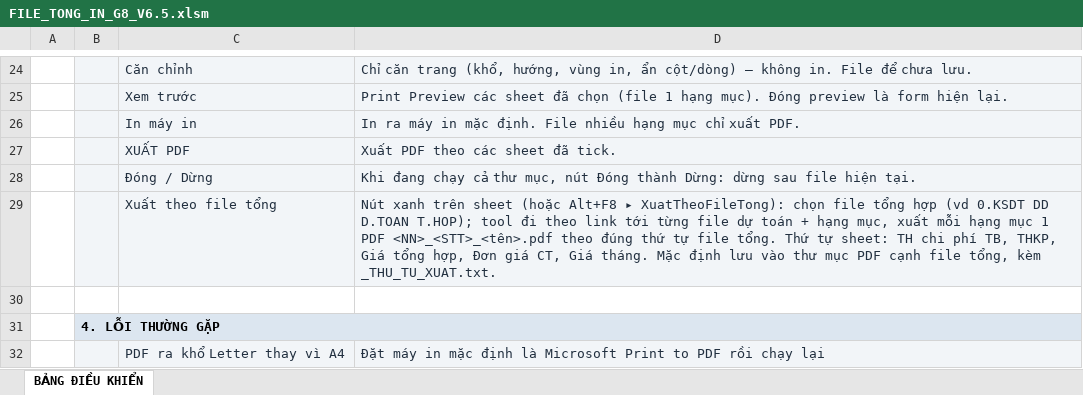
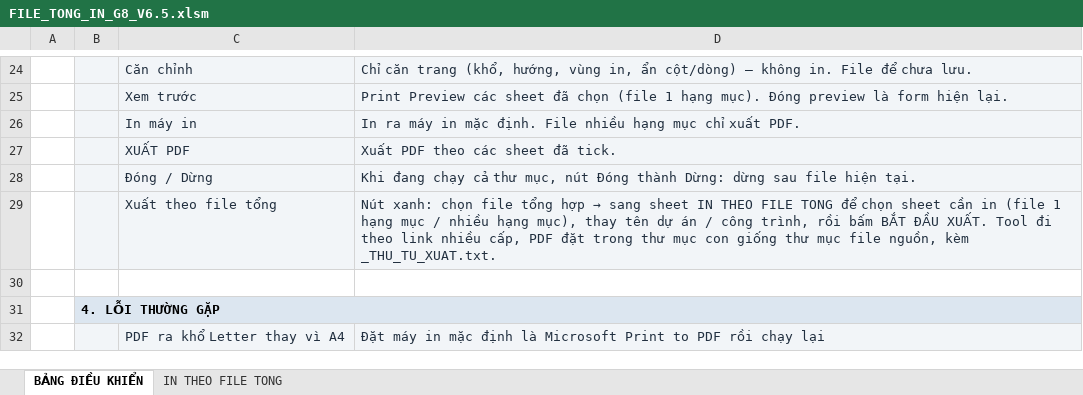
Before and after one commit to QuangHuyQS/In-an-du-toan-G8, an Excel workbook: FILE_TONG_IN_G8_V6.5.xlsm, sheet BẢNG ĐIỀU KHIỂN, drawn as a sheet; only a part is shown, gaps mark what is left out; values as stored, in another font and other column widths than the file's, no borders; charts and pictures not drawn; the diff names each change by its address in the sheet, - before the commit and + after, or states it on an @@ line.

```diff
--- a/FILE_TONG_IN_G8_V6.5.xlsm (sheet BẢNG ĐIỀU KHIỂN)
+++ b/FILE_TONG_IN_G8_V6.5.xlsm (sheet BẢNG ĐIỀU KHIỂN)
+sheet tab: IN THEO FILE TONG
@@ D29: Nút xanh trên sheet (hoặc Alt+F8 ▸ XuatTheoFileTong): chọn file tổng hợp (vd 0.KSDT DD D.TOAN T.HOP); tool đi theo link tới từng file dự toán + hạng mục, xuất mỗi hạng mục 1 PDF <NN>_<STT>_<tên>.pdf theo đúng thứ tự file tổng. Thứ tự sheet: TH chi phí TB, THKP, Giá tổng hợp, Đơn giá CT, Giá tháng. Mặc định lưu vào thư mục PDF cạnh file tổng, kèm _THU_TU_XUAT.txt. → Nút xanh: chọn file tổng hợp → sang sheet IN THEO FILE TONG để chọn sheet cần in (file 1 hạng mục / nhiều hạng mục), thay tên dự án / công trình, rồi bấm BẮT ĐẦU XUẤT. Tool đi theo link nhiều cấp, PDF đặt trong thư mục con giống thư mục file nguồn, kèm _THU_TU_XUAT.txt. @@
```
Also changed, not shown: charts or pictures, 5 other files.
